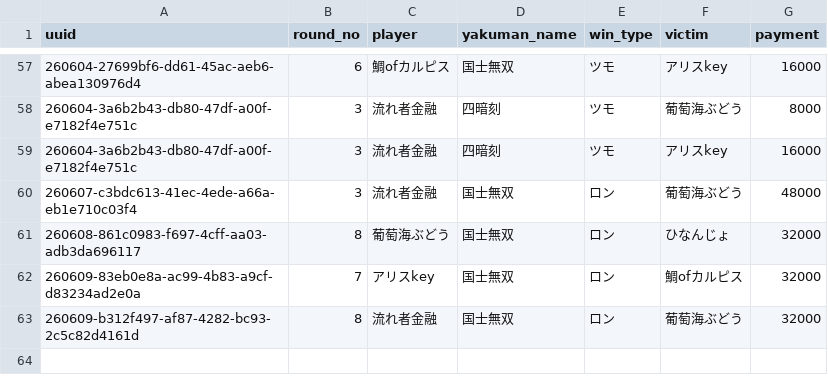
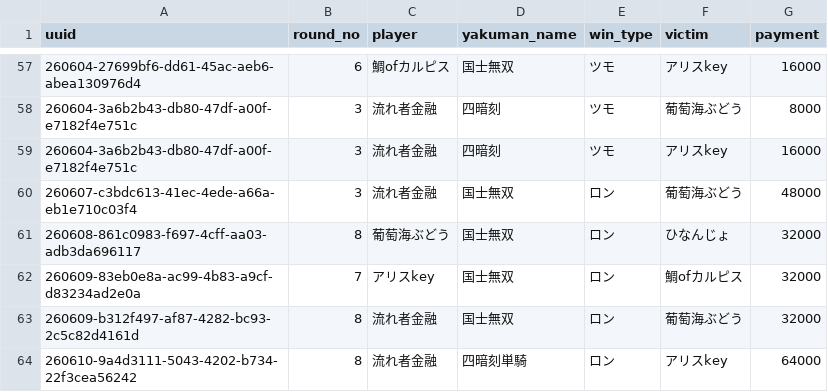
Before and after one commit to saint-chinu/majsoul-league, a CSV file: yakuman_details.csv, drawn as a sheet; only a part is shown, gaps mark what is left out.

```diff
--- a/yakuman_details.csv
+++ b/yakuman_details.csv
@@ -63 +63,2 @@
 260609-b312f497-af87-4282-bc93-2c5c82d4161d,8,流れ者金融,国士無双,ロン,葡萄海ぶどう,32000
+260610-9a4d3111-5043-4202-b734-22f3cea56242,8,流れ者金融,四暗刻単騎,ロン,アリスkey,64000
```
Also changed, not shown: summary.csv, yakuman_summary.csv, 2 other files.
